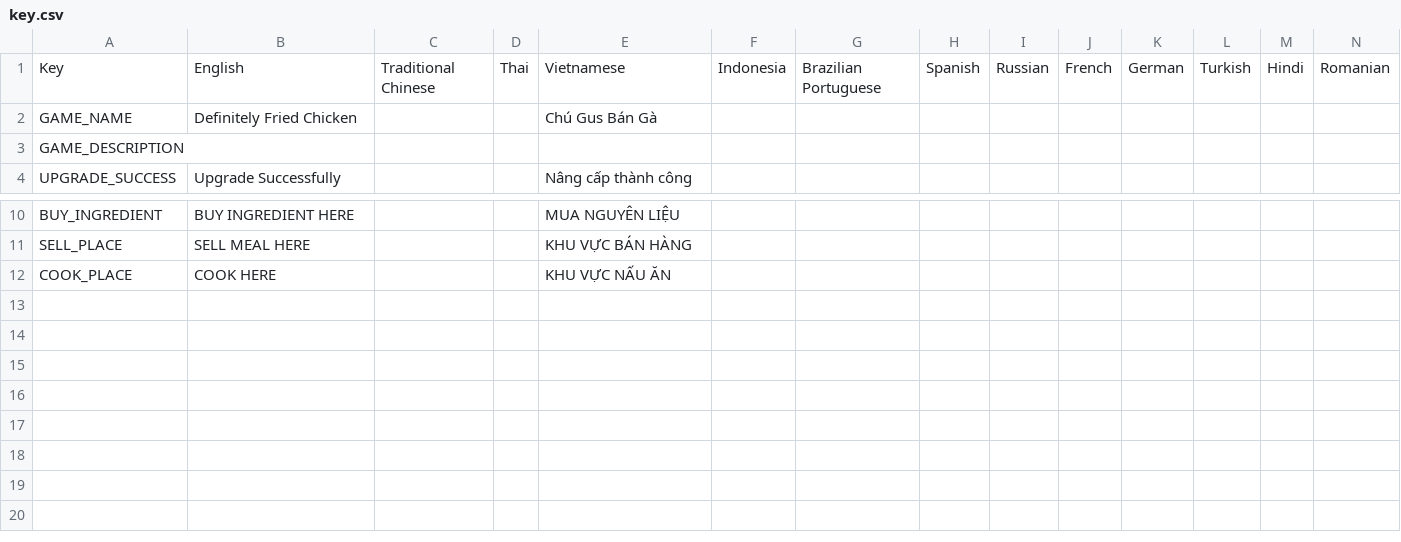
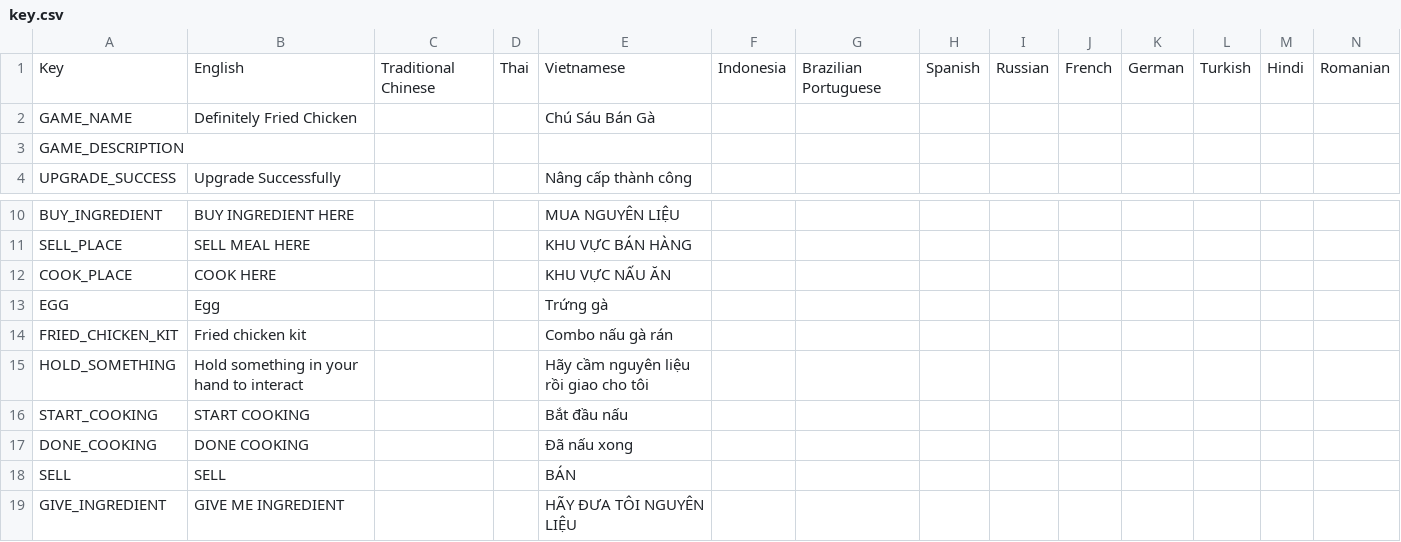
Before and after one commit to FF-OGC/tycoon-game, a CSV file: TycoonGame/Assets/Localization/key.csv, drawn as a sheet; only a part is shown, gaps mark what is left out; rows hold the shown columns only; the diff names each change by its address in the sheet, - before the commit and + after, or states it on an @@ line.

```diff
--- a/TycoonGame/Assets/Localization/key.csv
+++ b/TycoonGame/Assets/Localization/key.csv
-E2: Chú Gus Bán Gà
+E2: Chú Sáu Bán Gà
+row 13: EGG | Egg |  |  | Trứng gà
+row 14: FRIED_CHICKEN_KIT | Fried chicken kit |  |  | Combo nấu gà rán
+row 15: HOLD_SOMETHING | Hold something in your hand to interact |  |  | Hãy cầm nguyên liệu rồi giao cho tôi
+row 16: START_COOKING | START COOKING |  |  | Bắt đầu nấu
+row 17: DONE_COOKING | DONE COOKING |  |  | Đã nấu xong
+row 18: SELL | SELL |  |  | BÁN
+row 19: GIVE_INGREDIENT | GIVE ME INGREDIENT |  |  | HÃY ĐƯA TÔI NGUYÊN LIỆU
```
Also changed, not shown: 46 other files.
